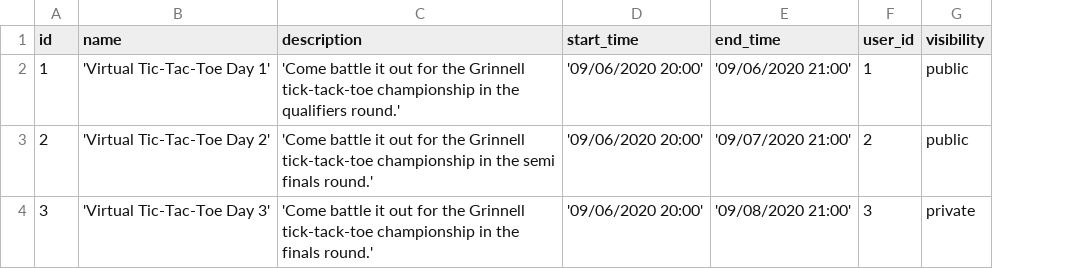
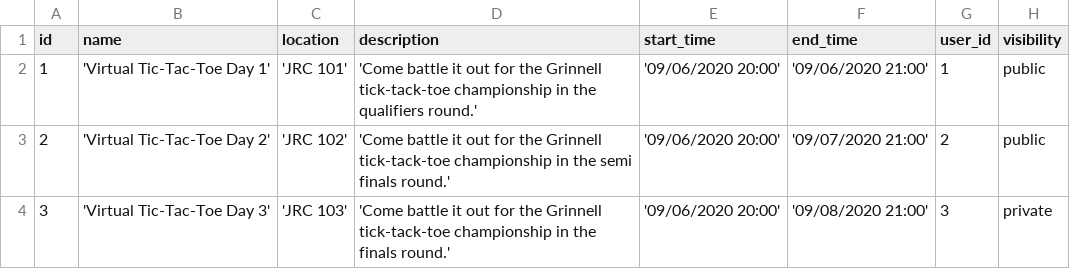
Before and after one commit to RexfordEssilfie/evently_app, a CSV file: lib/seeds/events.csv, drawn as a sheet; the diff names each change by its address in the sheet, - before the commit and + after, or states it on an @@ line.

Commit message:
Add location to dummy data

```diff
--- a/lib/seeds/events.csv
+++ b/lib/seeds/events.csv
+column C (location), rows 2-4: 'JRC 101' | 'JRC 102' | 'JRC 103'
```
